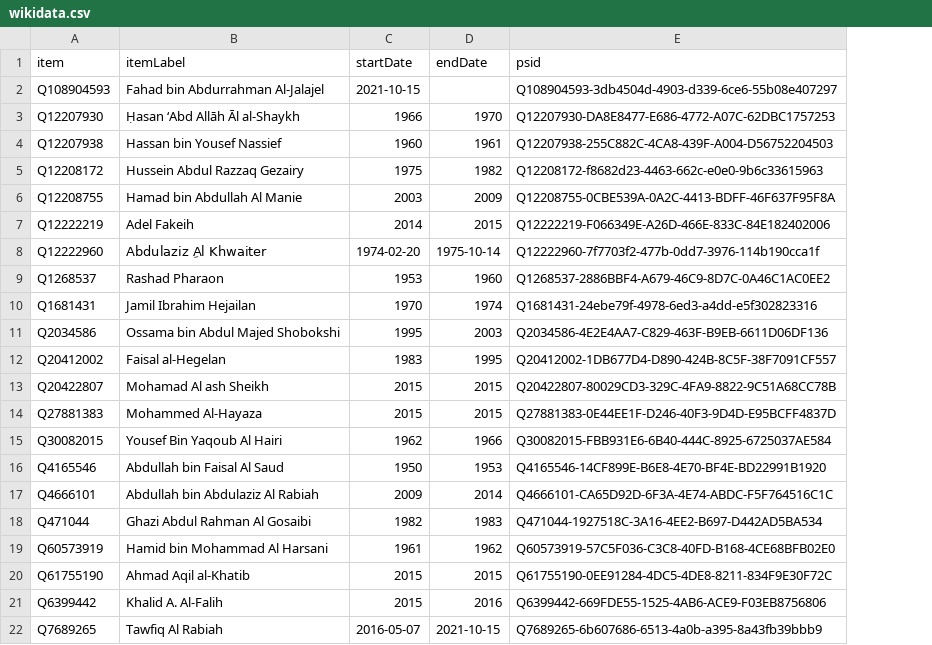
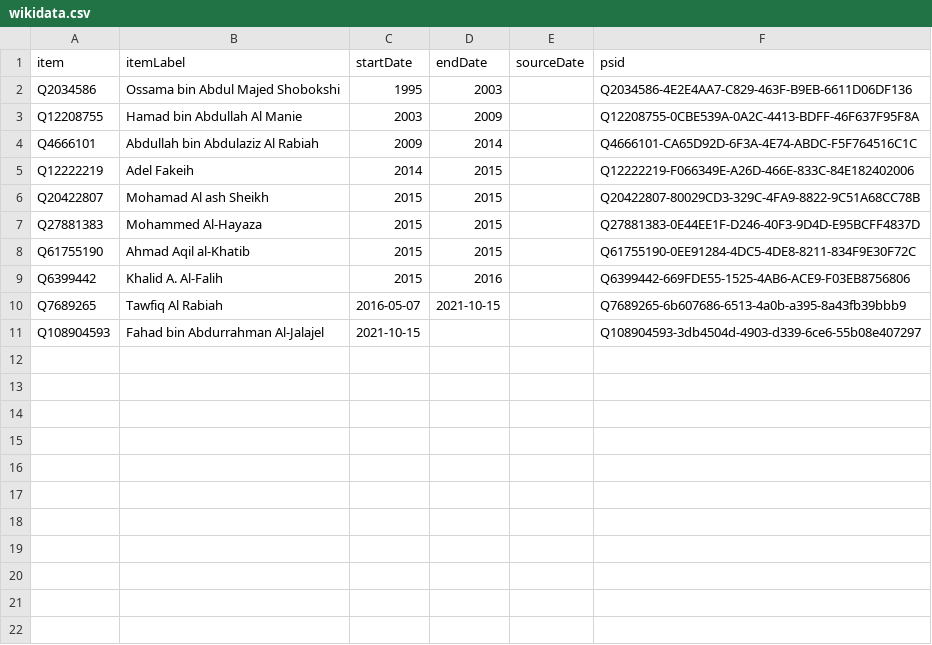
Before and after one commit to every-politician-scrapers/saudi-ministers, a CSV file: sources/health-minister/wikidata.csv, drawn as a sheet; removed rows and columns are numbered as before the commit, all else as after; the diff names each change by its address in the sheet, - before the commit and + after, or states it on an @@ line.

Commit message:
Compare external sources to Wikidata

```diff
--- a/sources/health-minister/wikidata.csv
+++ b/sources/health-minister/wikidata.csv
+column E (sourceDate), empty
-row 3: Q12207930 | Ḥasan ʻAbd Allāh Āl al-Shaykh | 1966 | 1970 | Q12207930-DA8E8477-E686-4772-A07C-62DBC1757253
-row 4: Q12207938 | Hassan bin Yousef Nassief | 1960 | 1961 | Q12207938-255C882C-4CA8-439F-A004-D56752204503
-row 5: Q12208172 | Hussein Abdul Razzaq Gezairy | 1975 | 1982 | Q12208172-f8682d23-4463-662c-e0e0-9b6c33615963
@@ row 11 moved to row 2: Q2034586 @@
@@ row 17 moved to row 4: Q4666101 @@
-row 8: Q12222960 | Abdulaziz ِAl Khwaiter | 1974-02-20 | 1975-10-14 | Q12222960-7f7703f2-477b-0dd7-3976-114b190cca1f
-row 9: Q1268537 | Rashad Pharaon | 1953 | 1960 | Q1268537-2886BBF4-A679-46C9-8D7C-0A46C1AC0EE2
-row 10: Q1681431 | Jamil Ibrahim Hejailan | 1970 | 1974 | Q1681431-24ebe79f-4978-6ed3-a4dd-e5f302823316
-row 12: Q20412002 | Faisal al-Hegelan | 1983 | 1995 | Q20412002-1DB677D4-D890-424B-8C5F-38F7091CF557
-row 15: Q30082015 | Yousef Bin Yaqoub Al Hairi | 1962 | 1966 | Q30082015-FBB931E6-6B40-444C-8925-6725037AE584
-row 16: Q4165546 | Abdullah bin Faisal Al Saud | 1950 | 1953 | Q4165546-14CF899E-B6E8-4E70-BF4E-BD22991B1920
-row 18: Q471044 | Ghazi Abdul Rahman Al Gosaibi | 1982 | 1983 | Q471044-1927518C-3A16-4EE2-B697-D442AD5BA534
-row 19: Q60573919 | Hamid bin Mohammad Al Harsani | 1961 | 1962 | Q60573919-57C5F036-C3C8-40FD-B168-4CE68BFB02E0
@@ row 2 moved to row 11: Q108904593 @@
```
Also changed, not shown: sources/cogs/diff.csv, sources/cogs/wikidata.csv, 9 other files.
